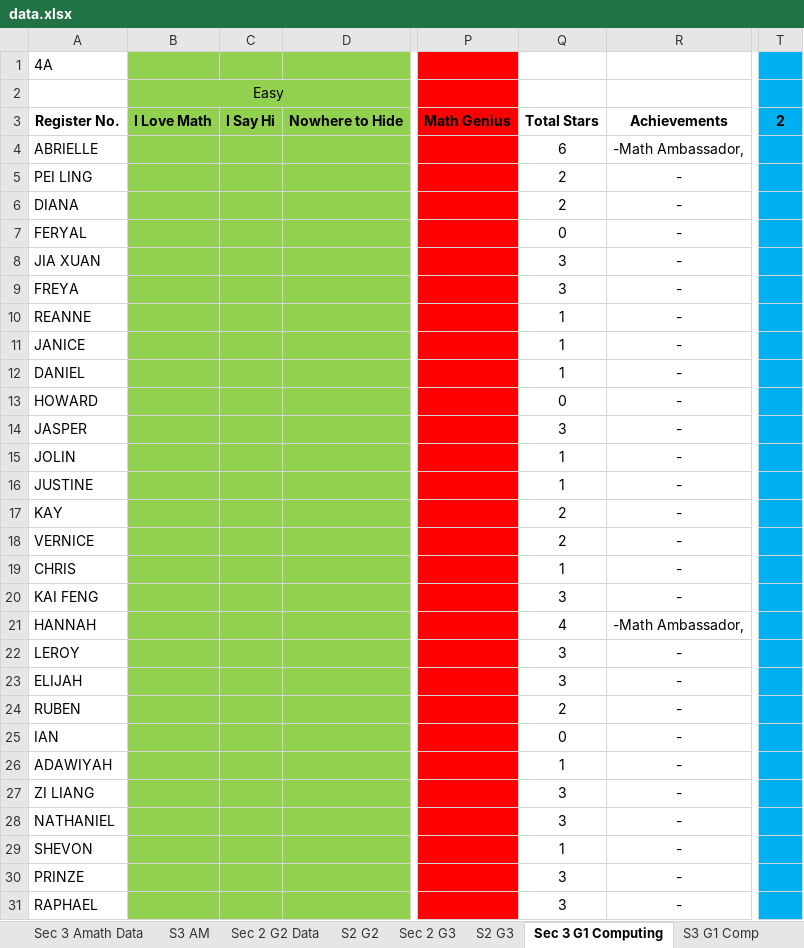
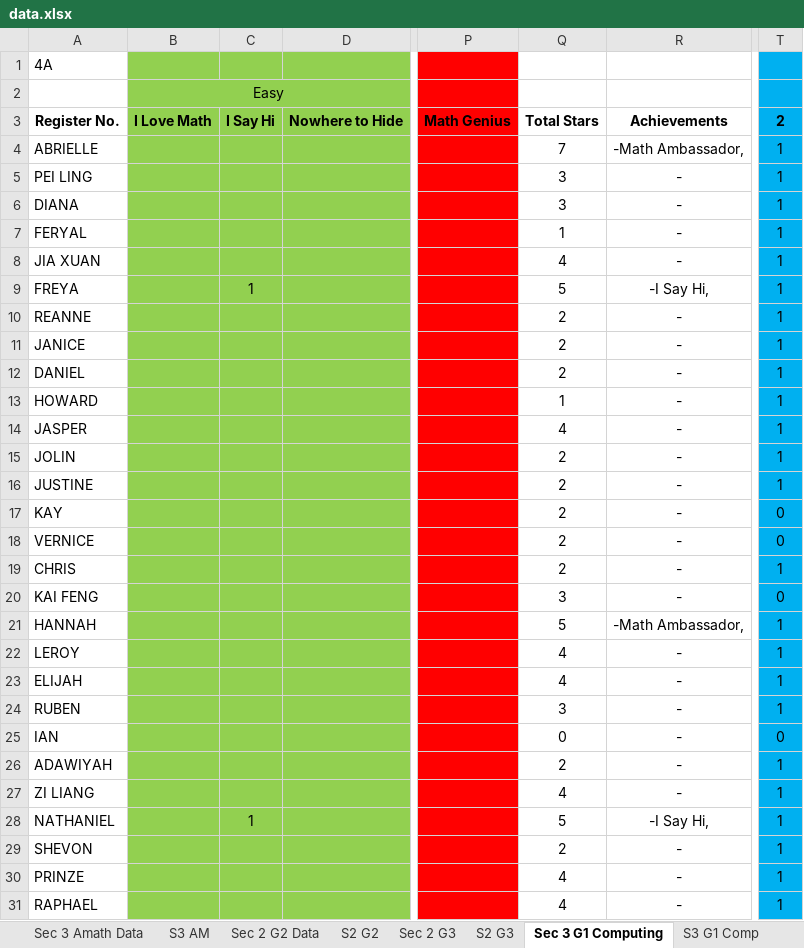
Before and after one commit to wenjunthenwj/wenjunthenwj.github.io, an Excel workbook: docs/data.xlsx, sheet Sec 3 G1 Computing, drawn as a sheet; only a part is shown, gaps mark what is left out; values as stored, in another font and other column widths than the file's, no borders; charts and pictures not drawn; the diff covers the shown part only; the diff names each change by its address in the sheet, - before the commit and + after, or states it on an @@ line.

```diff
--- a/docs/data.xlsx (sheet Sec 3 G1 Computing)
+++ b/docs/data.xlsx (sheet Sec 3 G1 Computing)
-Q4: 6
+Q4: 7
-T4:T16: (empty)
+T4:T16: 1
-Q5:Q6: 2
+Q5:Q6: 3
-Q7: 0
+Q7: 1
-Q8: 3
+Q8: 4
-C9: (empty)
+C9: 1
-Q9: 3
+Q9: 5
-R9: -
+R9: -I Say Hi,
-Q10:Q12: 1
+Q10:Q12: 2
-Q13: 0
+Q13: 1
-Q14: 3
+Q14: 4
-Q15:Q16: 1
+Q15:Q16: 2
-T17:T18: (empty)
+T17:T18: 0
-Q19: 1
+Q19: 2
-T19: (empty)
+T19: 1
-T20: (empty)
+T20: 0
-Q21: 4
+Q21: 5
-T21:T24: (empty)
+T21:T24: 1
-Q22:Q23: 3
+Q22:Q23: 4
-Q24: 2
+Q24: 3
-T25: (empty)
+T25: 0
-Q26: 1
+Q26: 2
-T26:T31: (empty)
+T26:T31: 1
-Q27: 3
+Q27: 4
-C28: (empty)
+C28: 1
-Q28: 3
+Q28: 5
-R28: -
+R28: -I Say Hi,
-Q29: 1
+Q29: 2
-Q30:Q31: 3
+Q30:Q31: 4
```
Also changed, not shown: 10 edited cells elsewhere in this sheet, sheet Sec 2 G3, sheet Sec 3 Amath Data, sheet S2 G3, sheet S3 G1 Comp, sheet S3 AM, sheet Sec 2 G2 Data, 1 more sheet.
